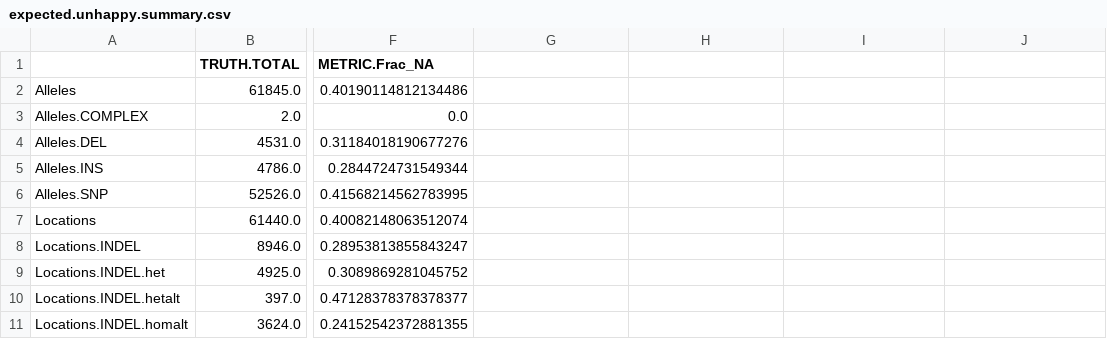
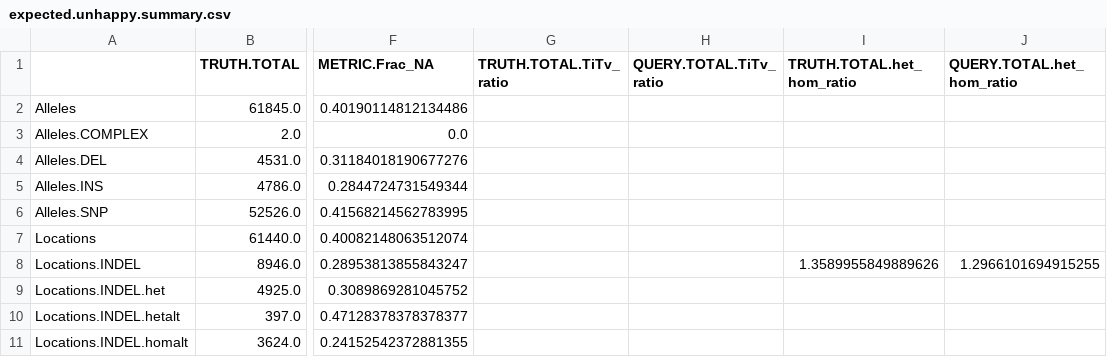
Before and after one commit to Illumina/hap.py, a CSV file: example/happy/expected.unhappy.summary.csv, drawn as a sheet; only a part is shown, gaps mark what is left out; the diff covers the shown part only; the diff names each change by its address in the sheet, - before the commit and + after, or states it on an @@ line.

Commit message:
HAP-152 fix test cases and add test coverage for checking ratios

```diff
--- a/example/happy/expected.unhappy.summary.csv
+++ b/example/happy/expected.unhappy.summary.csv
-G1: (empty)
+G1: TRUTH.TOTAL.TiTv_ratio
-H1: (empty)
+H1: QUERY.TOTAL.TiTv_ratio
-I1: (empty)
+I1: TRUTH.TOTAL.het_hom_ratio
-J1: (empty)
+J1: QUERY.TOTAL.het_hom_ratio
-I8 (TRUTH.TOTAL.het_hom_ratio): (empty)
+I8 (TRUTH.TOTAL.het_hom_ratio): 1.3589955849889626
-J8 (QUERY.TOTAL.het_hom_ratio): (empty)
+J8 (QUERY.TOTAL.het_hom_ratio): 1.2966101694915255
```
Also changed, not shown: 3 added rows and 9 edited cells elsewhere in this file, example/NIST_indels/expected.summary.1.csv, example/NIST_indels/expected.summary.21.csv, 12 other files.
